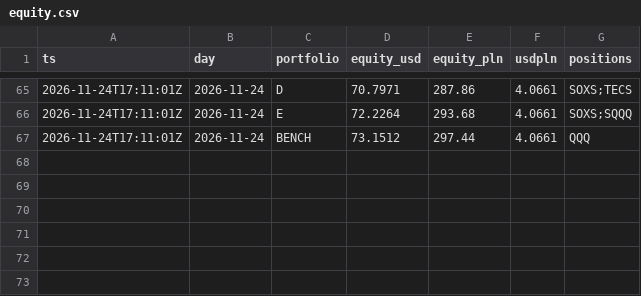
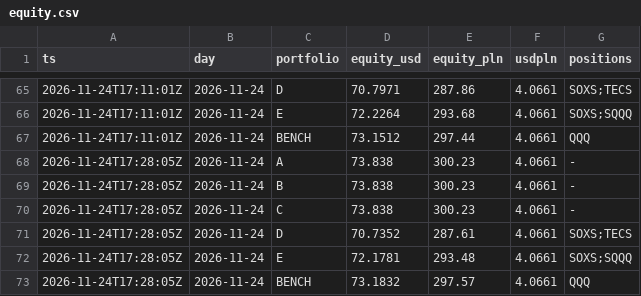
Before and after one commit to klasieyolo-jpg/gielda-max, a CSV file: data/equity.csv, drawn as a sheet; only a part is shown, gaps mark what is left out.

```diff
--- a/data/equity.csv
+++ b/data/equity.csv
@@ -67 +67,7 @@ ts,day,portfolio,equity_usd,equity_pln,usdpln,positions
 2026-11-24T17:11:01Z,2026-11-24,BENCH,73.1512,297.44,4.0661,QQQ
+2026-11-24T17:28:05Z,2026-11-24,A,73.838,300.23,4.0661,-
+2026-11-24T17:28:05Z,2026-11-24,B,73.838,300.23,4.0661,-
+2026-11-24T17:28:05Z,2026-11-24,C,73.838,300.23,4.0661,-
+2026-11-24T17:28:05Z,2026-11-24,D,70.7352,287.61,4.0661,SOXS;TECS
+2026-11-24T17:28:05Z,2026-11-24,E,72.1781,293.48,4.0661,SOXS;SQQQ
+2026-11-24T17:28:05Z,2026-11-24,BENCH,73.1832,297.57,4.0661,QQQ
```
Also changed, not shown: 3 other files.
